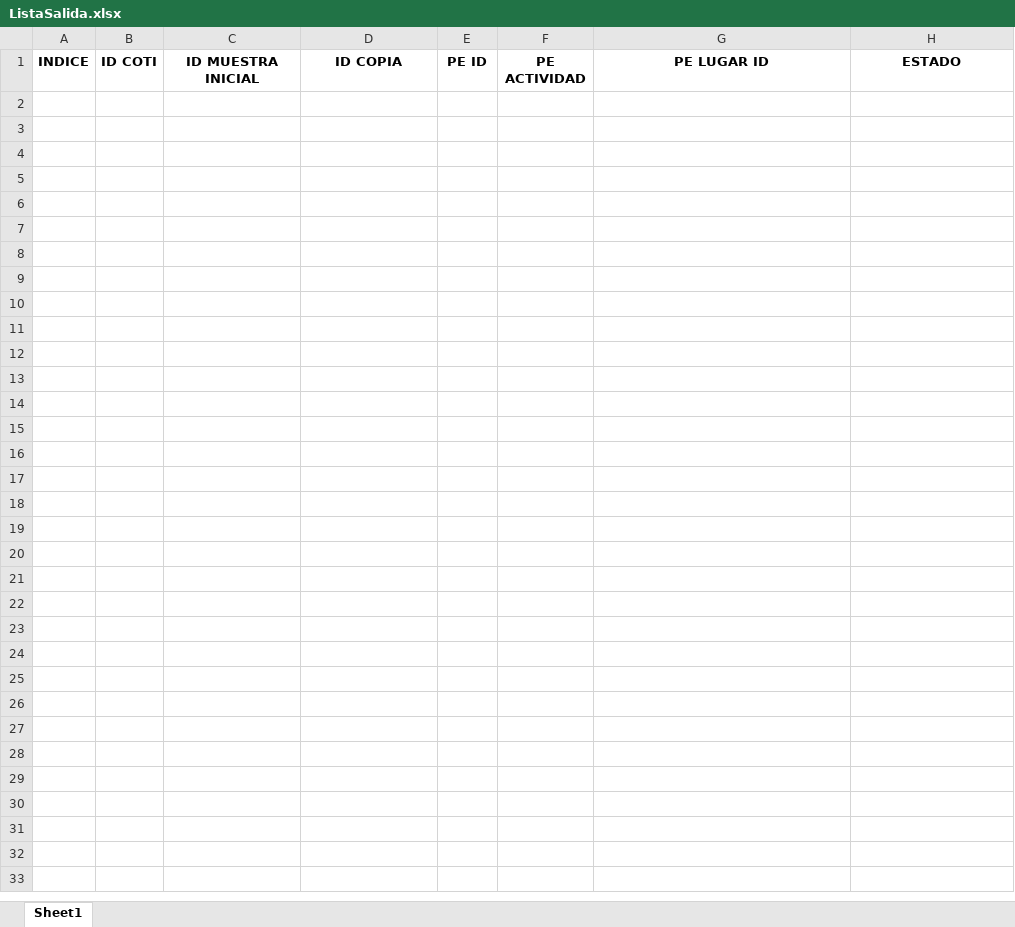
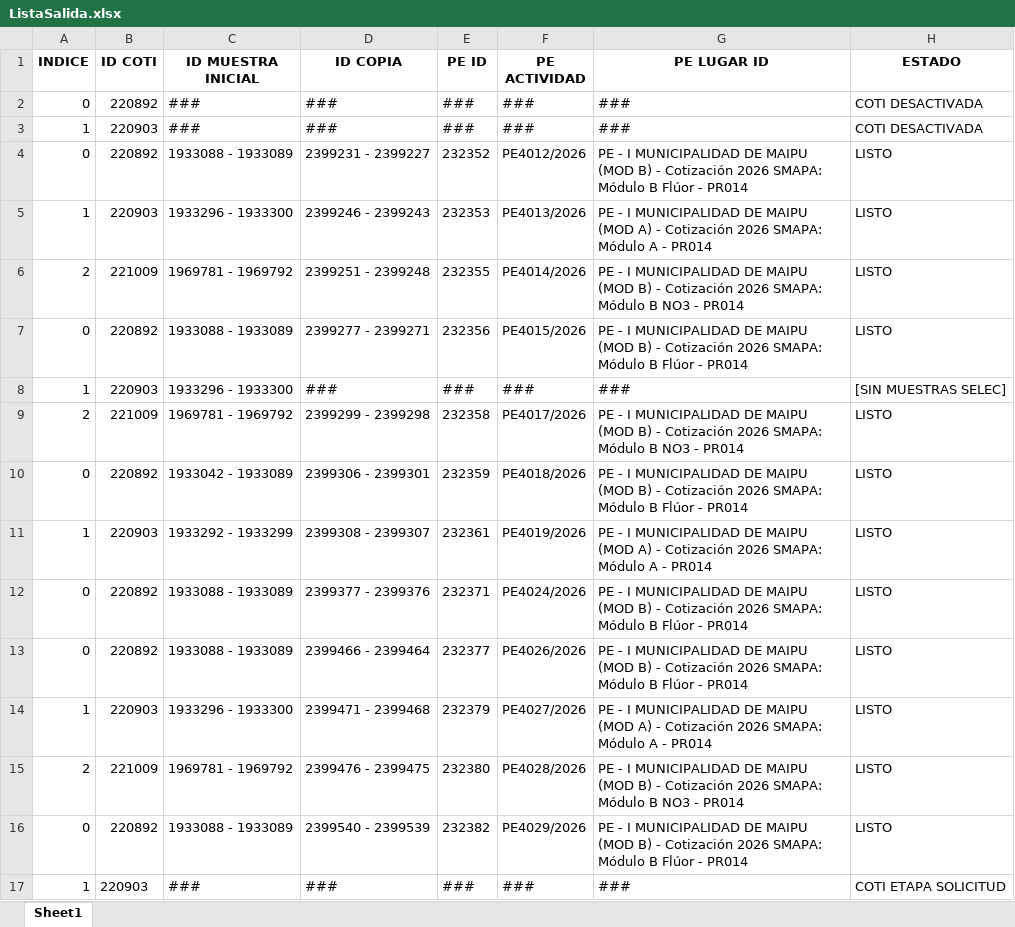
Before and after one commit to esteban-h5/hidro-automati, an Excel workbook: Copia Envases/ListaSalida.xlsx, sheet Sheet1, drawn as a sheet; values as stored, in another font and other column widths than the file's, no borders; charts and pictures not drawn; the diff names each change by its address in the sheet, - before the commit and + after, or states it on an @@ line.

Commit message:
Copia Muestras por Agrupación

```diff
--- a/Copia Envases/ListaSalida.xlsx (sheet Sheet1)
+++ b/Copia Envases/ListaSalida.xlsx (sheet Sheet1)
+row 2: 0 | 220892 | ### | ### | ### | ### | ### | COTI DESACTIVADA
+row 3: 1 | 220903 | ### | ### | ### | ### | ### | COTI DESACTIVADA
+row 4: 0 | 220892 | 1933088 - 1933089 | 2399231 - 2399227 | 232352 | PE4012/2026 | PE - I MUNICIPALIDAD DE MAIPU (MOD B) - Cotización 2026 SMAPA: Módulo B Flúor - PR014 | LISTO
+row 5: 1 | 220903 | 1933296 - 1933300 | 2399246 - 2399243 | 232353 | PE4013/2026 | PE - I MUNICIPALIDAD DE MAIPU (MOD A) - Cotización 2026 SMAPA: Módulo A - PR014 | LISTO
+row 6: 2 | 221009 | 1969781 - 1969792 | 2399251 - 2399248 | 232355 | PE4014/2026 | PE - I MUNICIPALIDAD DE MAIPU (MOD B) - Cotización 2026 SMAPA: Módulo B NO3 - PR014 | LISTO
+row 7: 0 | 220892 | 1933088 - 1933089 | 2399277 - 2399271 | 232356 | PE4015/2026 | PE - I MUNICIPALIDAD DE MAIPU (MOD B) - Cotización 2026 SMAPA: Módulo B Flúor - PR014 | LISTO
+row 8: 1 | 220903 | 1933296 - 1933300 | ### | ### | ### | ### | [SIN MUESTRAS SELEC]
+row 9: 2 | 221009 | 1969781 - 1969792 | 2399299 - 2399298 | 232358 | PE4017/2026 | PE - I MUNICIPALIDAD DE MAIPU (MOD B) - Cotización 2026 SMAPA: Módulo B NO3 - PR014 | LISTO
+row 10: 0 | 220892 | 1933042 - 1933089 | 2399306 - 2399301 | 232359 | PE4018/2026 | PE - I MUNICIPALIDAD DE MAIPU (MOD B) - Cotización 2026 SMAPA: Módulo B Flúor - PR014 | LISTO
+row 11: 1 | 220903 | 1933292 - 1933299 | 2399308 - 2399307 | 232361 | PE4019/2026 | PE - I MUNICIPALIDAD DE MAIPU (MOD A) - Cotización 2026 SMAPA: Módulo A - PR014 | LISTO
+row 12: 0 | 220892 | 1933088 - 1933089 | 2399377 - 2399376 | 232371 | PE4024/2026 | PE - I MUNICIPALIDAD DE MAIPU (MOD B) - Cotización 2026 SMAPA: Módulo B Flúor - PR014 | LISTO
+row 13: 0 | 220892 | 1933088 - 1933089 | 2399466 - 2399464 | 232377 | PE4026/2026 | PE - I MUNICIPALIDAD DE MAIPU (MOD B) - Cotización 2026 SMAPA: Módulo B Flúor - PR014 | LISTO
+row 14: 1 | 220903 | 1933296 - 1933300 | 2399471 - 2399468 | 232379 | PE4027/2026 | PE - I MUNICIPALIDAD DE MAIPU (MOD A) - Cotización 2026 SMAPA: Módulo A - PR014 | LISTO
+row 15: 2 | 221009 | 1969781 - 1969792 | 2399476 - 2399475 | 232380 | PE4028/2026 | PE - I MUNICIPALIDAD DE MAIPU (MOD B) - Cotización 2026 SMAPA: Módulo B NO3 - PR014 | LISTO
+row 16: 0 | 220892 | 1933088 - 1933089 | 2399540 - 2399539 | 232382 | PE4029/2026 | PE - I MUNICIPALIDAD DE MAIPU (MOD B) - Cotización 2026 SMAPA: Módulo B Flúor - PR014 | LISTO
+row 17: 1 | 220903 | ### | ### | ### | ### | ### | COTI ETAPA SOLICITUD
```
Also changed, not shown: charts or pictures, Copia Envases/ListaEntrada.xlsx, 11 other files.
